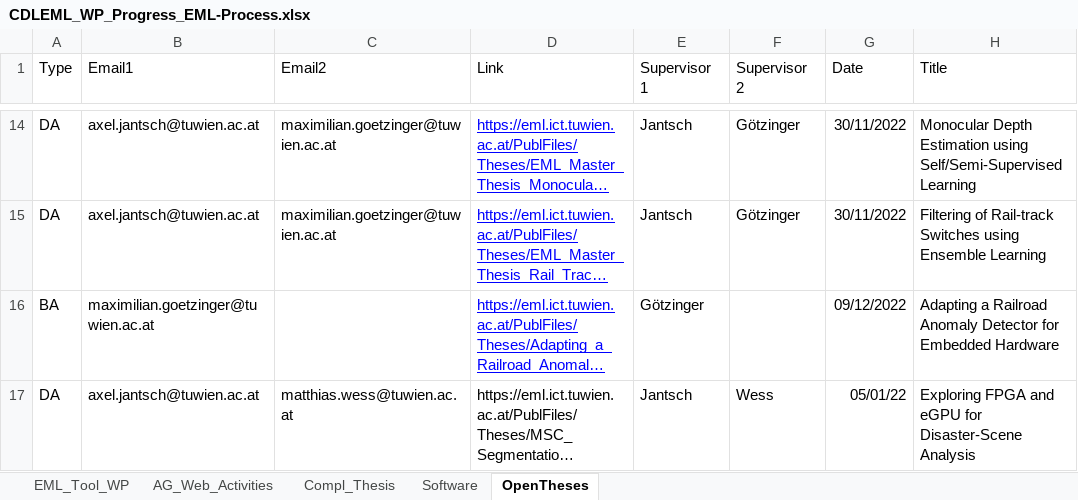
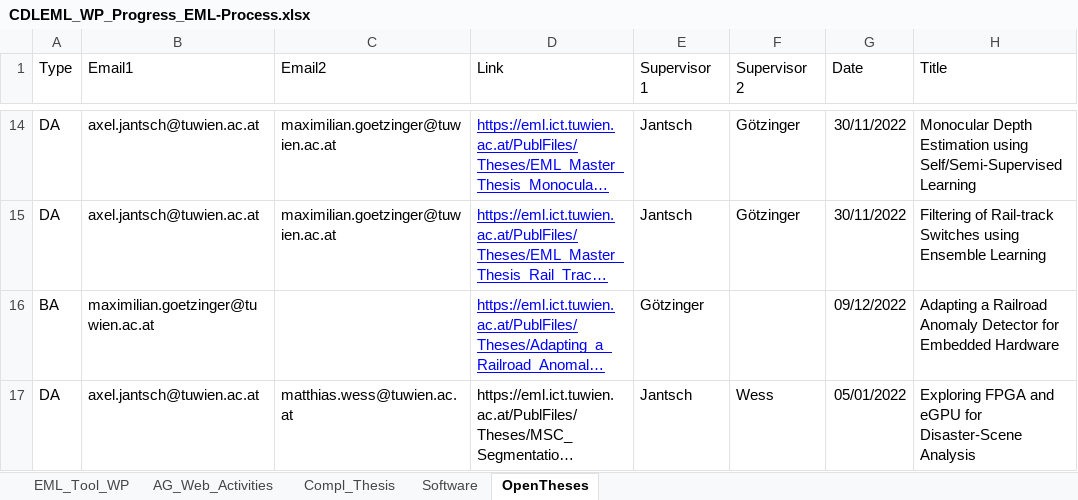
Before and after one commit to embedded-machine-learning/webpage, an Excel workbook: _data/CDLEML_WP_Progress_EML-Process.xlsx, sheet OpenTheses, drawn as a sheet; only a part is shown, gaps mark what is left out; long unchanged cells end in …; values as stored, in another font and other column widths than the file's, no borders; the diff names each change by its address in the sheet, - before the commit and + after, or states it on an @@ line.

Commit message:
corrected date field of last entered open thesis

```diff
--- a/_data/CDLEML_WP_Progress_EML-Process.xlsx (sheet OpenTheses)
+++ b/_data/CDLEML_WP_Progress_EML-Process.xlsx (sheet OpenTheses)
-G17 (Date): 05/01/22
+G17 (Date): 05/01/2022
```
